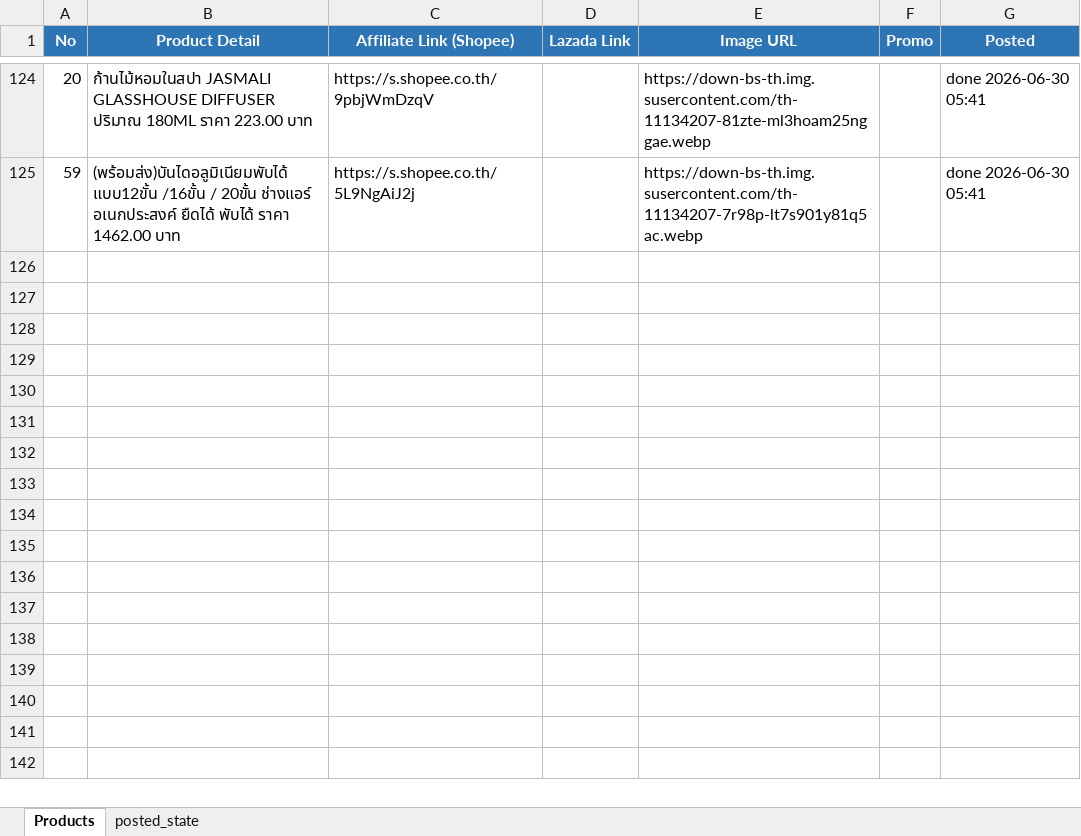
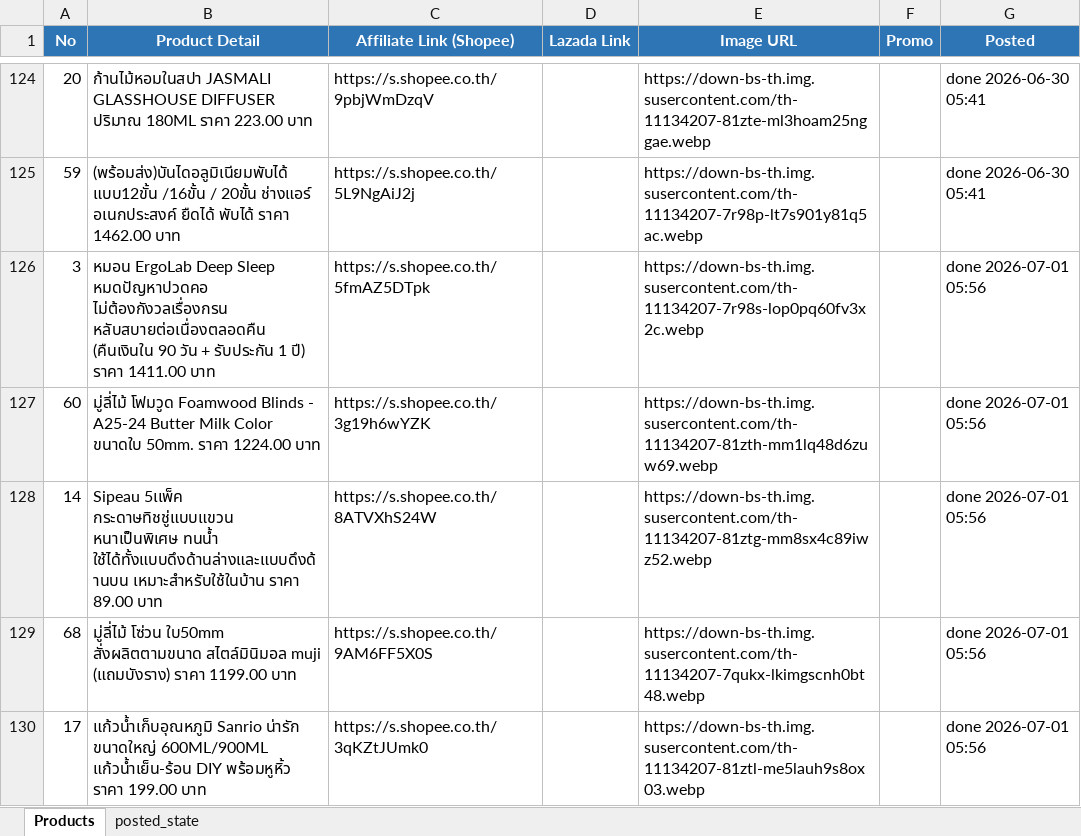
Before and after one commit to tongono-creator/kram-facebook-page, an Excel workbook: review_products.xlsx, sheet Products, drawn as a sheet; only a part is shown, gaps mark what is left out; values as stored, in another font and other column widths than the file's, no borders; the diff names each change by its address in the sheet, - before the commit and + after, or states it on an @@ line.

```diff
--- a/review_products.xlsx (sheet Products)
+++ b/review_products.xlsx (sheet Products)
+row 126: 3 | หมอน ErgoLab Deep Sleep หมดปัญหาปวดคอ ไม่ต้องกังวลเรื่องกรน หลับสบายต่อเนื่องตลอดคืน (คืนเงินใน 90 วัน + รับประกัน 1 ปี) ราคา 1411.00 บาท | https://s.shopee.co.th/5fmAZ5DTpk |  | https://down-bs-th.img.susercontent.com/th-11134207-7r98s-lop0pq60fv3x2c.webp |  | done 2026-07-01 05:56
+row 127: 60 | มู่ลี่ไม้ โฟมวูด Foamwood Blinds - A25-24 Butter Milk Color ขนาดใบ 50mm. ราคา 1224.00 บาท | https://s.shopee.co.th/3g19h6wYZK |  | https://down-bs-th.img.susercontent.com/th-11134207-81zth-mm1lq48d6zuw69.webp |  | done 2026-07-01 05:56
+row 128: 14 | Sipeau 5เเพ็ค กระดาษทิชชู่แบบแขวน หนาเป็นพิเศษ ทนน้ำ ใช้ได้ทั้งแบบดึงด้านล่างและแบบดึงด้านบน เหมาะสำหรับใช้ในบ้าน ราคา 89.00 บาท | https://s.shopee.co.th/8ATVXhS24W |  | https://down-bs-th.img.susercontent.com/th-11134207-81ztg-mm8sx4c89iwz52.webp |  | done 2026-07-01 05:56
+row 129: 68 | มู่ลี่ไม้ โซ่วน ใบ50mm สั่งผลิตตามขนาด สไตล์มินิมอล muji (แถมบังราง) ราคา 1199.00 บาท | https://s.shopee.co.th/9AM6FF5X0S |  | https://down-bs-th.img.susercontent.com/th-11134207-7qukx-lkimgscnh0bt48.webp |  | done 2026-07-01 05:56
+row 130: 17 | แก้วน้ำเก็บอุณหภูมิ Sanrio น่ารัก ขนาดใหญ่ 600ML/900ML แก้วน้ำเย็น-ร้อน DIY พร้อมหูหิ้ว ราคา 199.00 บาท | https://s.shopee.co.th/3qKZtJUmk0 |  | https://down-bs-th.img.susercontent.com/th-11134207-81ztl-me5lauh9s8ox03.webp |  | done 2026-07-01 05:56
```
Also changed, not shown: sheet posted_state.
